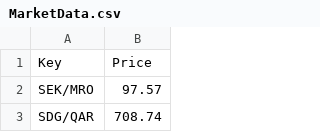
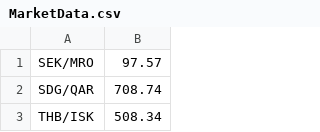
Before and after one commit to avibe948/Demo.Stock.Valuation, a CSV file: CIBCValuation/Files/MarketDataSources/MarketData.csv, drawn as a sheet; only a part is shown; the shorter side is filled out with more unchanged rows; the diff names each change by its address in the sheet, - before the commit and + after, or states it on an @@ line.

Commit message:
Most price , fx option requires a fix for reading date, didn't validate yet

```diff
--- a/CIBCValuation/Files/MarketDataSources/MarketData.csv
+++ b/CIBCValuation/Files/MarketDataSources/MarketData.csv
-row 1: Key | Price
```
Also changed, not shown: 32 other files.
